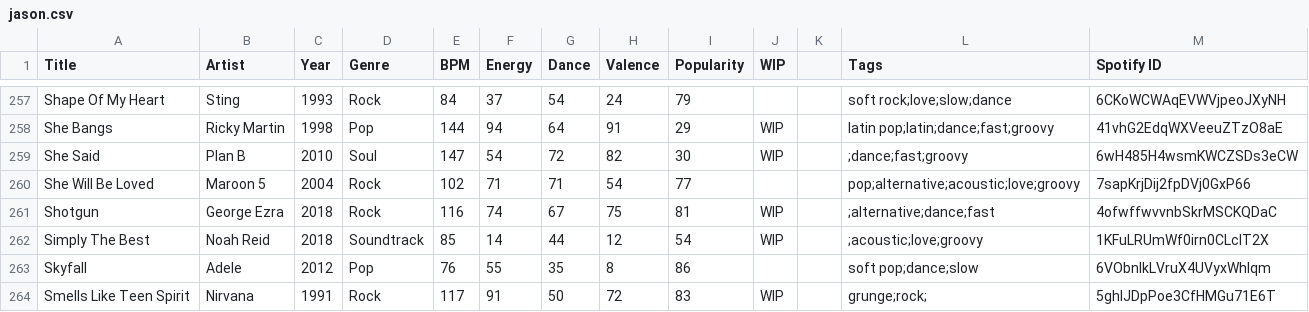
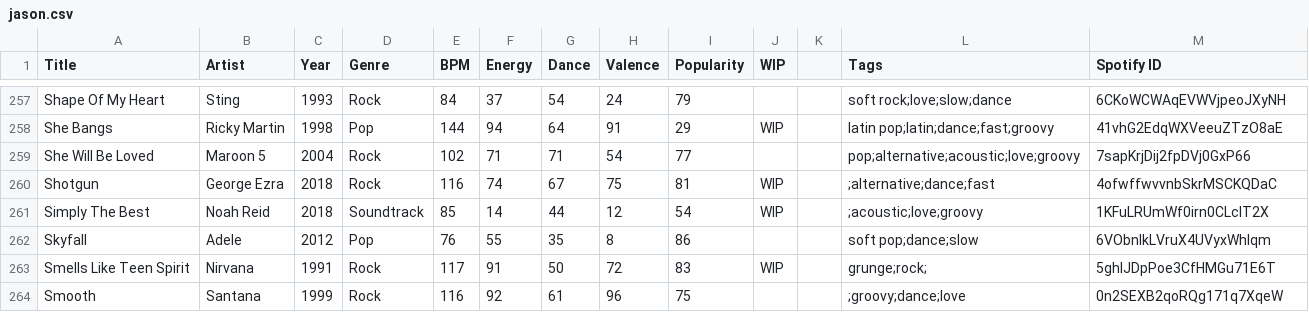
Before and after one commit to lemongrassgoa/lemongrassgoa.github.io, a CSV file: list/jason.csv, drawn as a sheet; only a part is shown, gaps mark what is left out; the shorter side is filled out with more unchanged rows.

Commit message:
update

```diff
--- a/list/jason.csv
+++ b/list/jason.csv
@@ -258,3 +258,2 @@ Shape Of My Heart,Sting,1993,Rock,84,37,54,24,79,,,soft rock;love;slow;dance,6CK
 She Bangs,Ricky Martin,1998,Pop,144,94,64,91,29,WIP,,latin pop;latin;dance;fast;groovy,41vhG2EdqWXVeeuZTzO8aE
-She Said,Plan B,2010,Soul,147,54,72,82,30,WIP,,;dance;fast;groovy,6wH485H4wsmKWCZSDs3eCW
 She Will Be Loved,Maroon 5,2004,Rock,102,71,71,54,77,,,pop;alternative;acoustic;love;groovy,7sapKrjDij2fpDVj0GxP66
```
